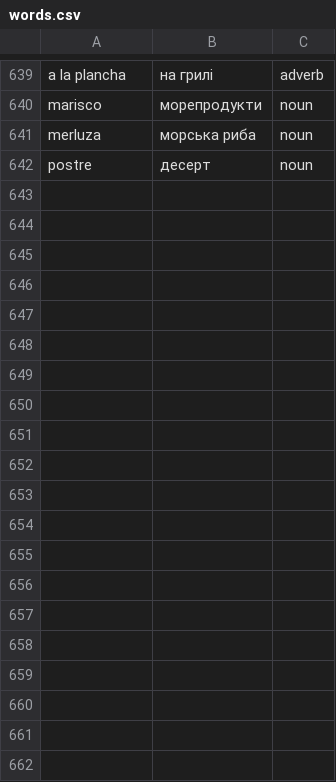
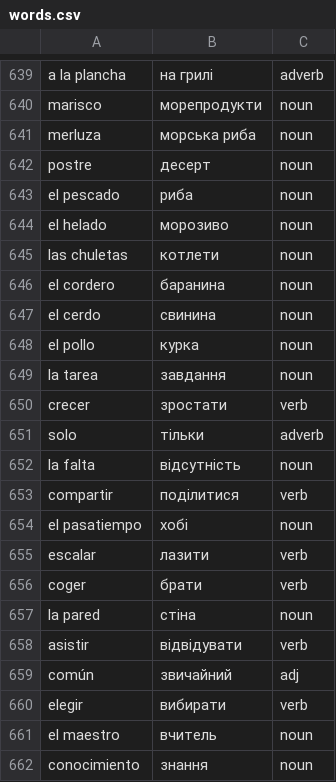
Before and after one commit to Alexander778/spanishquiz, a CSV file: words.csv, drawn as a sheet; only a part is shown, gaps mark what is left out; the diff covers the shown part only.

Commit message:
Update words

```diff
--- a/words.csv
+++ b/words.csv
@@ -642 +642,21 @@ merluza,морська риба,noun
 postre,десерт,noun
+el pescado,риба,noun
+el helado,морозиво,noun
+las chuletas,котлети,noun
+el cordero,баранина,noun
+el cerdo,свинина,noun
+el pollo,курка,noun
+la tarea,завдання,noun
+crecer,зростати,verb
+solo,тільки,adverb
+la falta,відсутність,noun
+compartir,поділитися,verb
+el pasatiempo,хобі,noun
+escalar,лазити,verb
+coger,брати,verb
+la pared,стіна,noun
+asistir,відвідувати,verb
+común,звичайний,adj
+elegir,вибирати,verb
+el maestro,вчитель,noun
+conocimiento,знання,noun
```
Also changed, not shown: 21 added rows elsewhere in this file, 1 other file.
